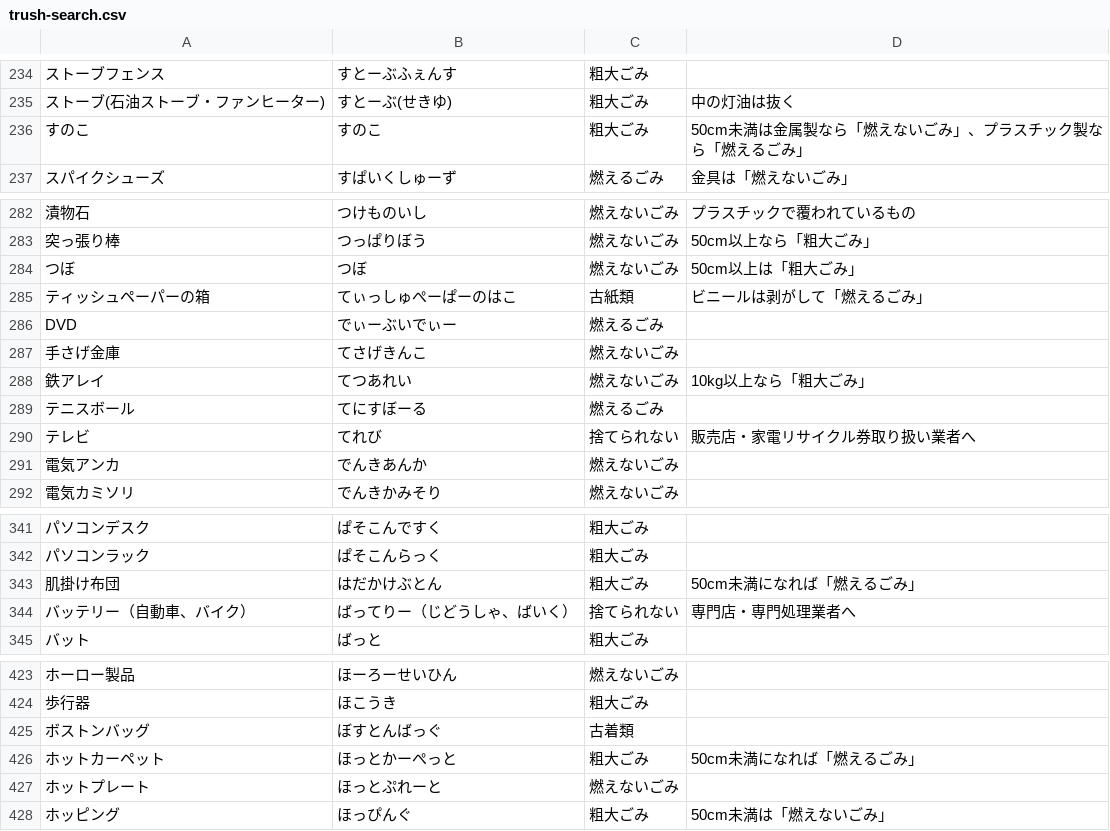
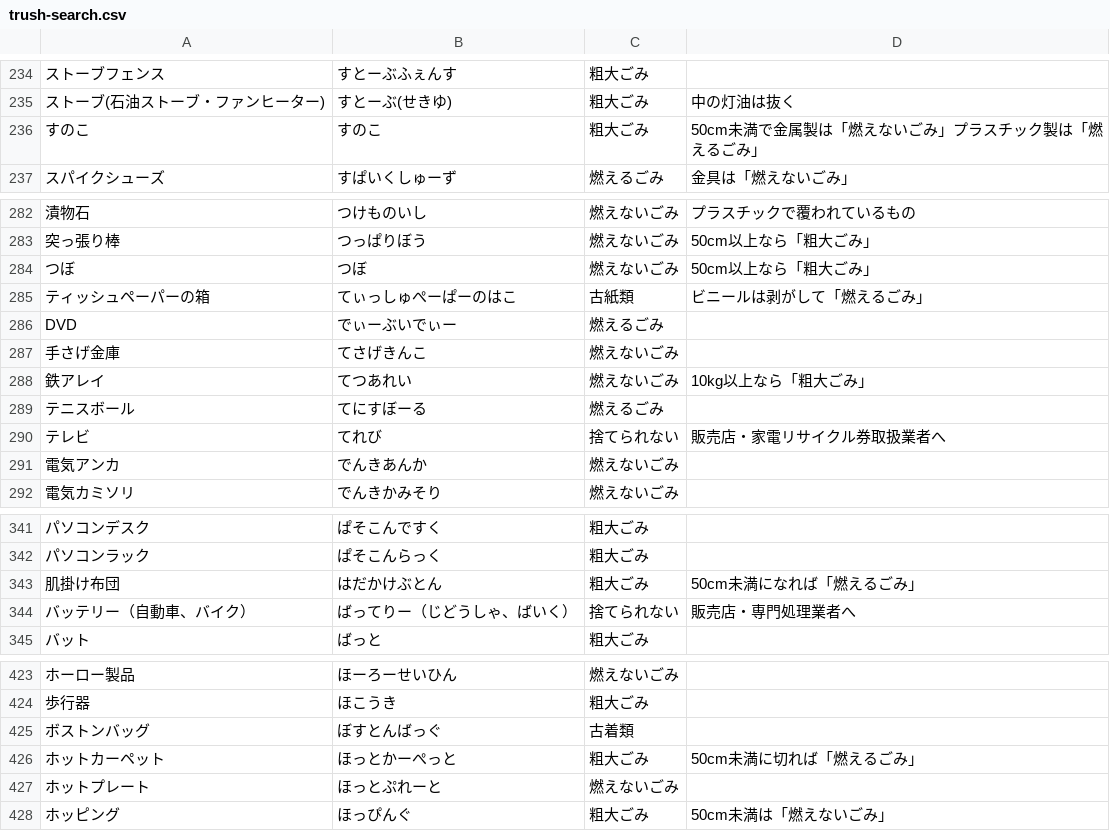
Before and after one commit to yukky-piano/trashday-tracker, a CSV file: public/csv/trush-search.csv, drawn as a sheet; only a part is shown, gaps mark what is left out; the diff covers the shown part only; the diff names each change by its address in the sheet, - before the commit and + after, or states it on an @@ line.

```diff
--- a/public/csv/trush-search.csv
+++ b/public/csv/trush-search.csv
-D236: 50cm未満は金属製なら「燃えないごみ」、プラスチック製なら「燃えるごみ」
+D236: 50cm未満で金属製は「燃えないごみ」プラスチック製は「燃えるごみ」
-D284: 50cm以上は「粗大ごみ」
+D284: 50cm以上なら「粗大ごみ」
-D290: 販売店・家電リサイクル券取り扱い業者へ
+D290: 販売店・家電リサイクル券取扱業者へ
-D344: 専門店・専門処理業者へ
+D344: 販売店・専門処理業者へ
-D426: 50cm未満になれば「燃えるごみ」
+D426: 50cm未満に切れば「燃えるごみ」
```
Also changed, not shown: 16 edited cells elsewhere in this file.
